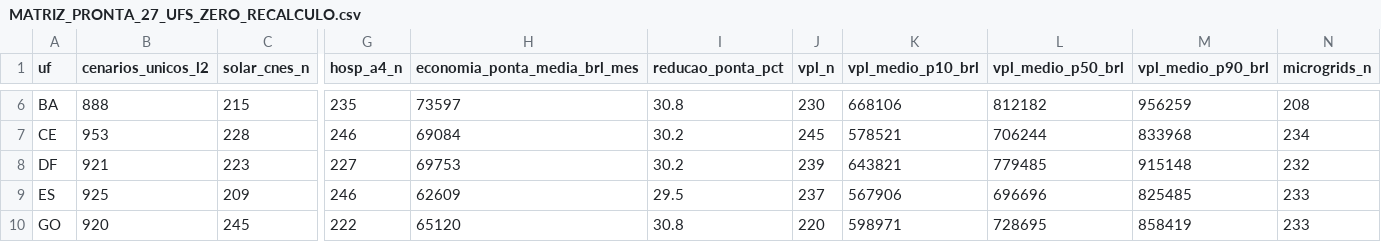
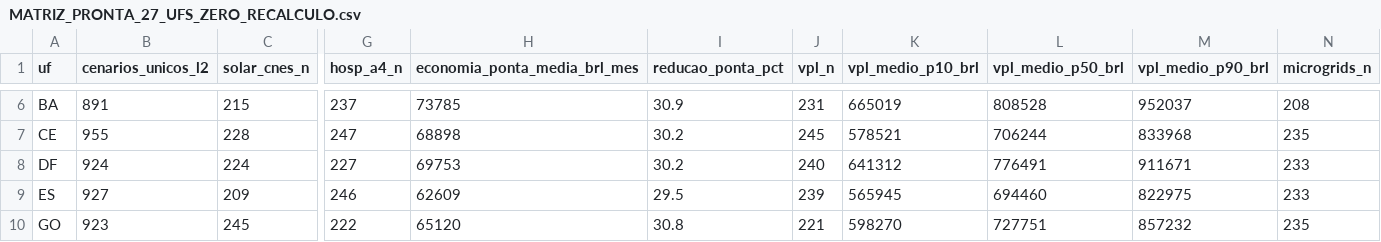
Before and after one commit to aristondalago-max/kpa-humanity-open-science, a CSV file: PKG-B-ENERGIA-SAUDE-v1.0.0/MATRIZ_PRONTA_27_UFS_ZERO_RECALCULO.csv, drawn as a sheet; only a part is shown, gaps mark what is left out; the diff covers the shown part only; the diff names each change by its address in the sheet, - before the commit and + after, or states it on an @@ line.

```diff
--- a/PKG-B-ENERGIA-SAUDE-v1.0.0/MATRIZ_PRONTA_27_UFS_ZERO_RECALCULO.csv
+++ b/PKG-B-ENERGIA-SAUDE-v1.0.0/MATRIZ_PRONTA_27_UFS_ZERO_RECALCULO.csv
-B6 (cenarios_unicos_l2): 888
+B6 (cenarios_unicos_l2): 891
-G6 (hosp_a4_n): 235
+G6 (hosp_a4_n): 237
-H6 (economia_ponta_media_brl_mes): 73597
+H6 (economia_ponta_media_brl_mes): 73785
-I6 (reducao_ponta_pct): 30.8
+I6 (reducao_ponta_pct): 30.9
-J6 (vpl_n): 230
+J6 (vpl_n): 231
-K6 (vpl_medio_p10_brl): 668106
+K6 (vpl_medio_p10_brl): 665019
-L6 (vpl_medio_p50_brl): 812182
+L6 (vpl_medio_p50_brl): 808528
-M6 (vpl_medio_p90_brl): 956259
+M6 (vpl_medio_p90_brl): 952037
-B7 (cenarios_unicos_l2): 953
+B7 (cenarios_unicos_l2): 955
-G7 (hosp_a4_n): 246
+G7 (hosp_a4_n): 247
-H7 (economia_ponta_media_brl_mes): 69084
+H7 (economia_ponta_media_brl_mes): 68898
-N7 (microgrids_n): 234
+N7 (microgrids_n): 235
-B8 (cenarios_unicos_l2): 921
+B8 (cenarios_unicos_l2): 924
-C8 (solar_cnes_n): 223
+C8 (solar_cnes_n): 224
-J8 (vpl_n): 239
+J8 (vpl_n): 240
-K8 (vpl_medio_p10_brl): 643821
+K8 (vpl_medio_p10_brl): 641312
-L8 (vpl_medio_p50_brl): 779485
+L8 (vpl_medio_p50_brl): 776491
-M8 (vpl_medio_p90_brl): 915148
+M8 (vpl_medio_p90_brl): 911671
-N8 (microgrids_n): 232
+N8 (microgrids_n): 233
-B9 (cenarios_unicos_l2): 925
+B9 (cenarios_unicos_l2): 927
-J9 (vpl_n): 237
+J9 (vpl_n): 239
-K9 (vpl_medio_p10_brl): 567906
+K9 (vpl_medio_p10_brl): 565945
-L9 (vpl_medio_p50_brl): 696696
+L9 (vpl_medio_p50_brl): 694460
-M9 (vpl_medio_p90_brl): 825485
+M9 (vpl_medio_p90_brl): 822975
-B10 (cenarios_unicos_l2): 920
+B10 (cenarios_unicos_l2): 923
-J10 (vpl_n): 220
+J10 (vpl_n): 221
-K10 (vpl_medio_p10_brl): 598971
+K10 (vpl_medio_p10_brl): 598270
-L10 (vpl_medio_p50_brl): 728695
+L10 (vpl_medio_p50_brl): 727751
-M10 (vpl_medio_p90_brl): 858419
+M10 (vpl_medio_p90_brl): 857232
-N10 (microgrids_n): 233
+N10 (microgrids_n): 235
```
Also changed, not shown: 147 edited cells elsewhere in this file, 20 other files.
